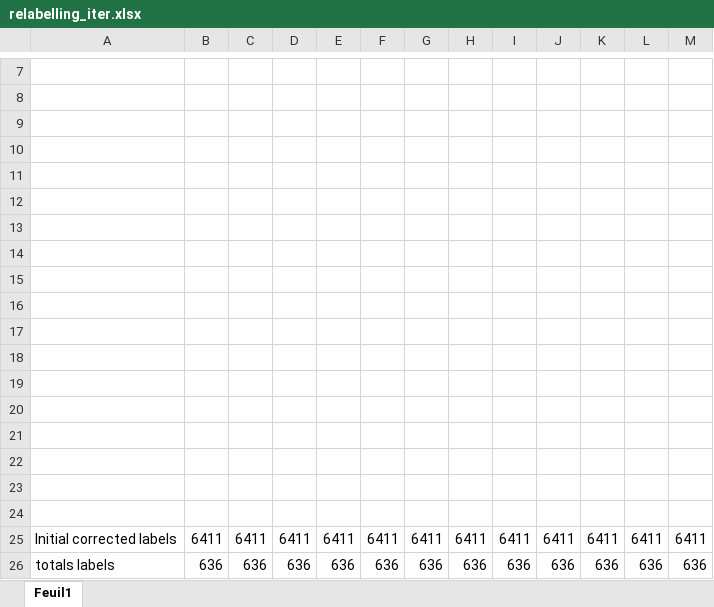
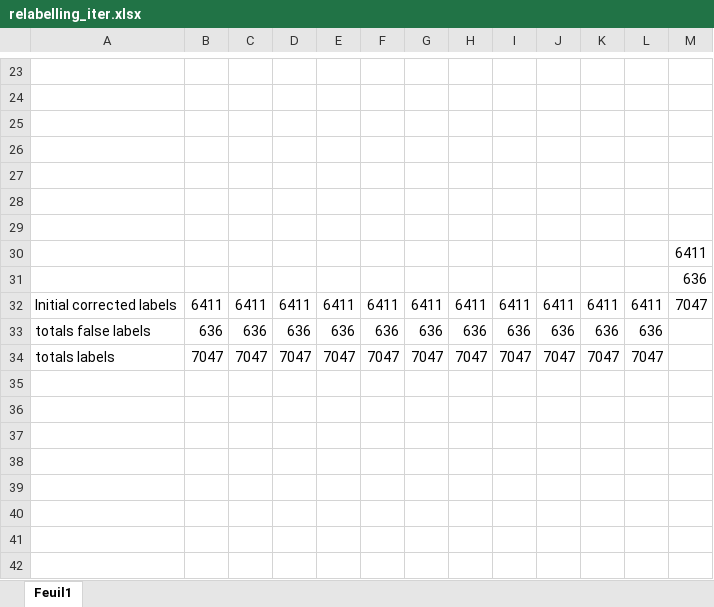
Before and after one commit to Liphos/Trend, an Excel workbook: relabelling_iter.xlsx, sheet Feuil1, drawn as a sheet; only a part is shown, gaps mark what is left out; values as stored, in another font and other column widths than the file's, no borders; charts and pictures not drawn; removed rows and columns are numbered as before the commit, all else as after; the diff covers the shown part only; the diff names each change by its address in the sheet, - before the commit and + after, or states it on an @@ line.

```diff
--- a/relabelling_iter.xlsx (sheet Feuil1)
+++ b/relabelling_iter.xlsx (sheet Feuil1)
-M30: (empty)
+M30: 6411
-M31: (empty)
+M31: 636
-row 16: (empty)
-row 17: (empty)
-row 18: (empty)
-row 19: (empty)
-row 20: (empty)
-row 21: (empty)
-row 22: (empty)
-row 23: (empty)
-row 24: (empty)
-M32: 6411
+M32: 7047
-A33: totals labels
+A33: totals false labels
-M33: 636
+M33: (empty)
+row 34: totals labels | 7047 | 7047 | 7047 | 7047 | 7047 | 7047 | 7047 | 7047 | 7047 | 7047 | 7047
```
Also changed, not shown: 16 added rows and 4 edited cells elsewhere in this sheet, formulas that keep their value, charts or pictures, 3 other files.
